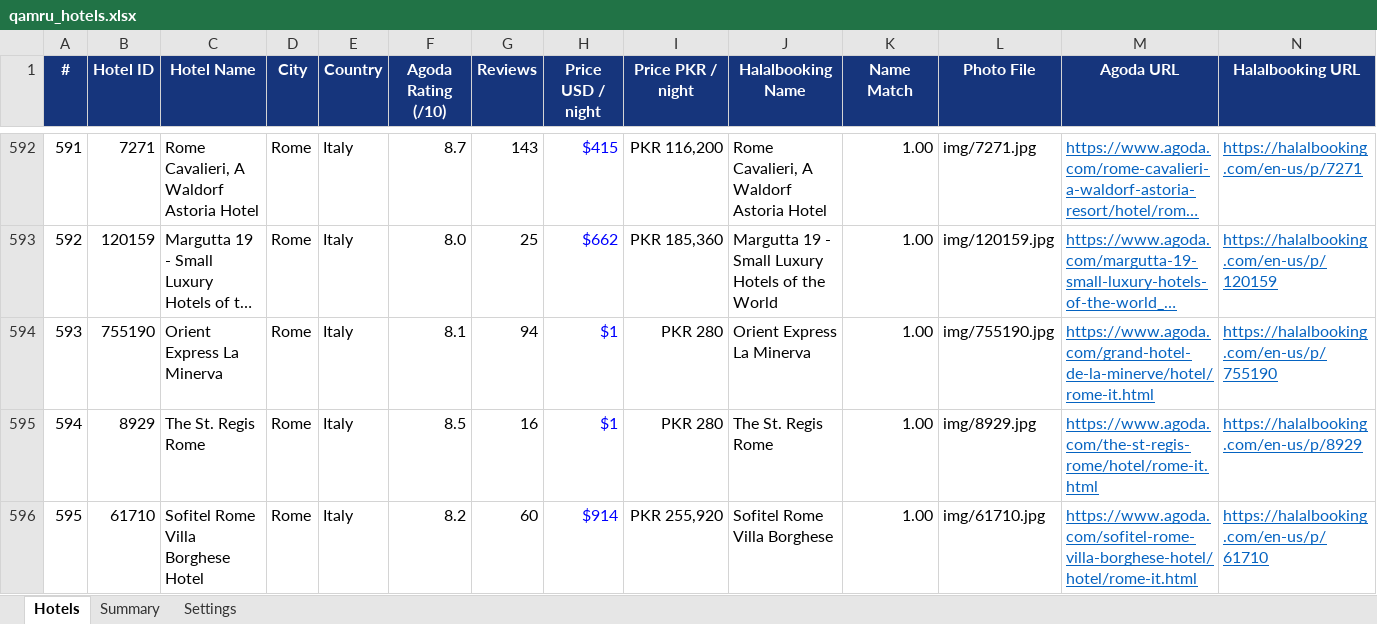
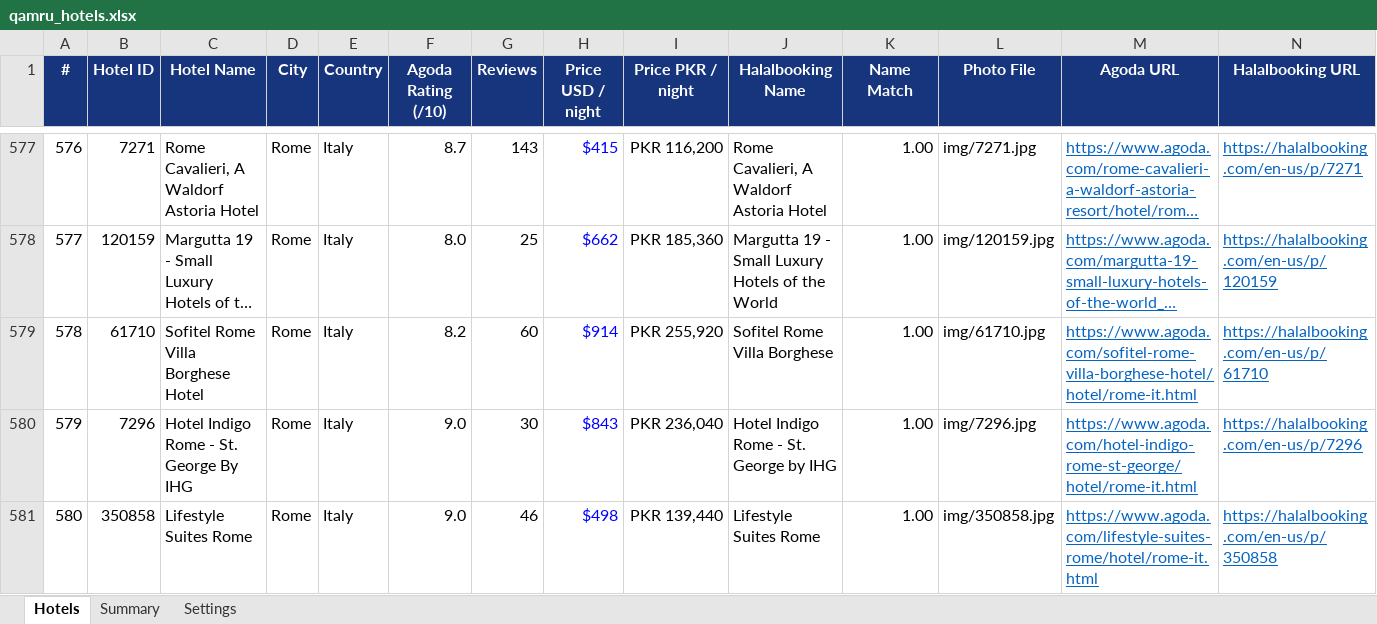
Before and after one commit to onlineabdullah98-droid/qamru_travels_replica, an Excel workbook: qamru_hotels.xlsx, sheet Hotels, drawn as a sheet; only a part is shown, gaps mark what is left out; the shorter side is filled out with more unchanged rows; long unchanged cells end in …; values as stored, in another font and other column widths than the file's, no borders; charts and pictures not drawn; the diff covers the shown part only; the diff names each change by its address in the sheet, - before the commit and + after, or states it on an @@ line.

```diff
--- a/qamru_hotels.xlsx (sheet Hotels)
+++ b/qamru_hotels.xlsx (sheet Hotels)
@@ column A (#) renumbered from row 41 down @@
-row 594: 593 | 755190 | Orient Express La Minerva | Rome | Italy | 8.1 | 94 | $1 | PKR 280 | Orient Express La Minerva | 1.00 | img/755190.jpg | https://www.agoda.com/grand-hotel-de-la-minerve/hotel/rome-it.html | https://halalbooking.com/en-us/p/755190
-row 595: 594 | 8929 | The St. Regis Rome | Rome | Italy | 8.5 | 16 | $1 | PKR 280 | The St. Regis Rome | 1.00 | img/8929.jpg | https://www.agoda.com/the-st-regis-rome/hotel/rome-it.html | https://halalbooking.com/en-us/p/8929
```
Also changed, not shown: 19 removed rows elsewhere in this sheet, sheet Summary, formulas that keep their value, 23 other files.
